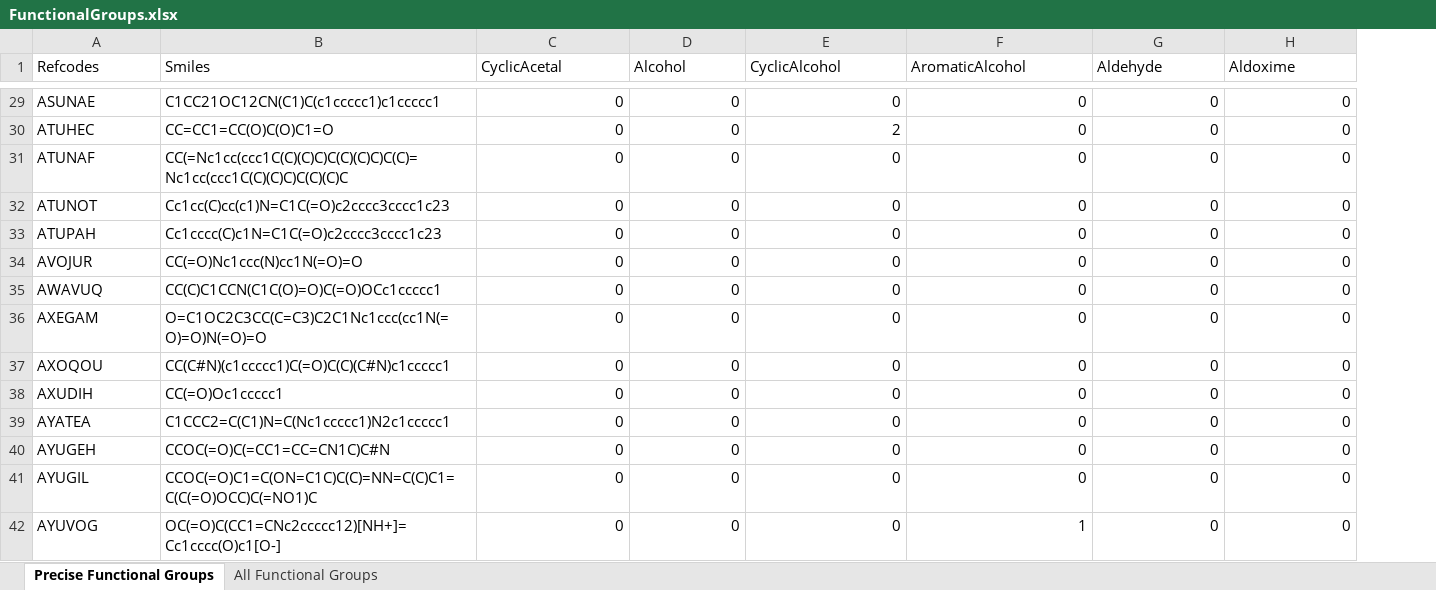
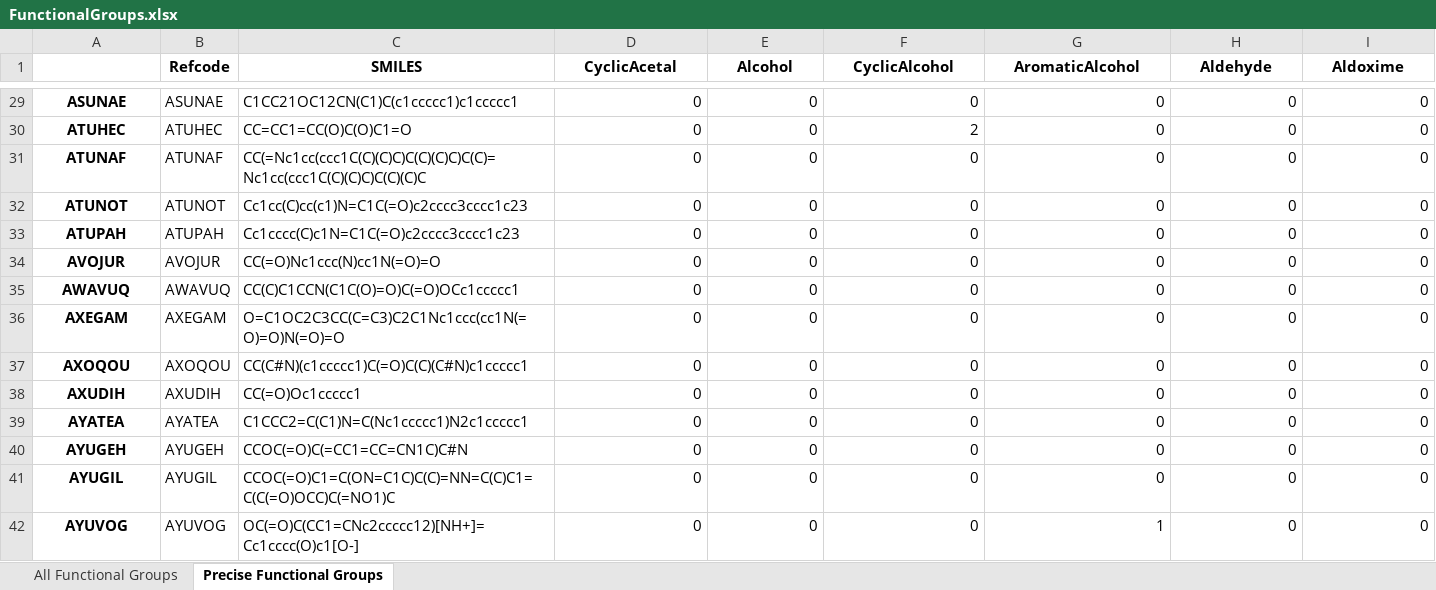
Before and after one commit to wtriddle/IFG, an Excel workbook: output/FunctionalGroups.xlsx, sheet Precise Functional Groups, drawn as a sheet; only a part is shown, gaps mark what is left out; values as stored, in another font and other column widths than the file's, no borders; addresses are those after the commit; the diff covers the shown part only; the diff names each change by its address in the sheet, - before the commit and + after, or states it on an @@ line.

```diff
--- a/output/FunctionalGroups.xlsx (sheet Precise Functional Groups)
+++ b/output/FunctionalGroups.xlsx (sheet Precise Functional Groups)
@@ sheet tab order changed: All Functional Groups | Precise Functional Groups @@
+column B (Refcode), rows 29-42: ASUNAE | ATUHEC | ATUNAF | ATUNOT | ATUPAH | AVOJUR | AWAVUQ | AXEGAM | AXOQOU | AXUDIH | AYATEA | AYUGEH | AYUGIL | AYUVOG
-A1: Refcodes
+A1: (empty)
-C1: Smiles
+C1: SMILES
@@ C1:I1 bold: off → on, alignment: left → center @@
@@ A29:A42 bold: off → on, alignment: left → center @@
```
Also changed, not shown: 2 edited cells and cell formats elsewhere in this sheet, sheet All Functional Groups, 10 other files.
